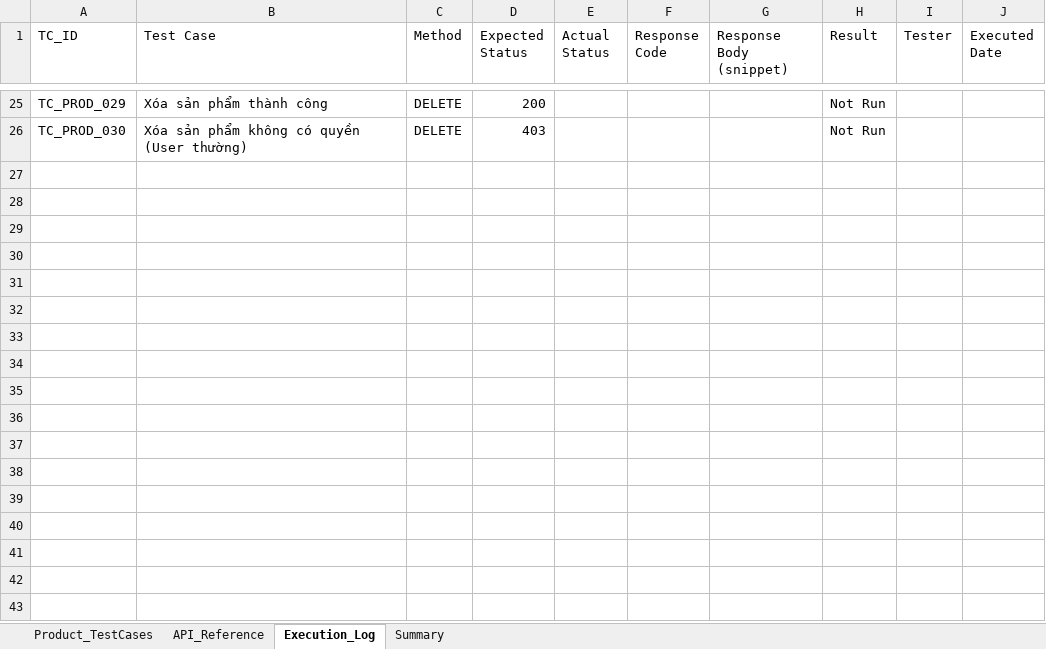
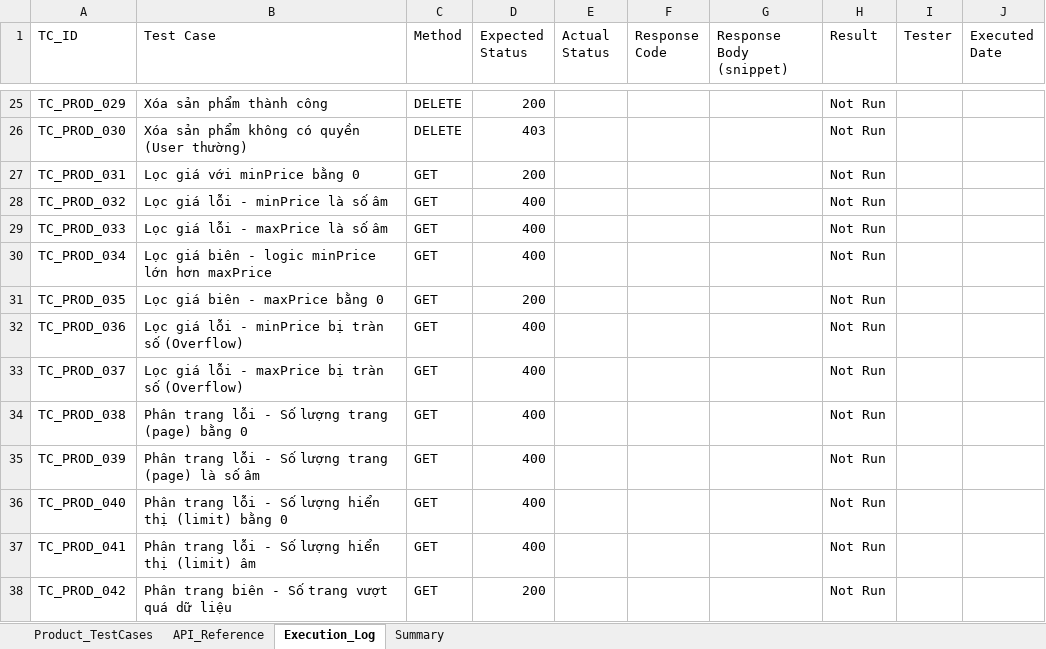
Before and after one commit to thanhhai375/vga-store-testing, an Excel workbook: automation/postman/VGA-store-product/VGA-store_product_AutoTest.xlsx, sheet Execution_Log, drawn as a sheet; only a part is shown, gaps mark what is left out; values as stored, in another font and other column widths than the file's, no borders; the diff names each change by its address in the sheet, - before the commit and + after, or states it on an @@ line.

```diff
--- a/automation/postman/VGA-store-product/VGA-store_product_AutoTest.xlsx (sheet Execution_Log)
+++ b/automation/postman/VGA-store-product/VGA-store_product_AutoTest.xlsx (sheet Execution_Log)
+row 27: TC_PROD_031 | Lọc giá với minPrice bằng 0 | GET | 200 |  |  |  | Not Run
+row 28: TC_PROD_032 | Lọc giá lỗi - minPrice là số âm | GET | 400 |  |  |  | Not Run
+row 29: TC_PROD_033 | Lọc giá lỗi - maxPrice là số âm | GET | 400 |  |  |  | Not Run
+row 30: TC_PROD_034 | Lọc giá biên - logic minPrice lớn hơn maxPrice | GET | 400 |  |  |  | Not Run
+row 31: TC_PROD_035 | Lọc giá biên - maxPrice bằng 0 | GET | 200 |  |  |  | Not Run
+row 32: TC_PROD_036 | Lọc giá lỗi - minPrice bị tràn số (Overflow) | GET | 400 |  |  |  | Not Run
+row 33: TC_PROD_037 | Lọc giá lỗi - maxPrice bị tràn số (Overflow) | GET | 400 |  |  |  | Not Run
+row 34: TC_PROD_038 | Phân trang lỗi - Số lượng trang (page) bằng 0 | GET | 400 |  |  |  | Not Run
+row 35: TC_PROD_039 | Phân trang lỗi - Số lượng trang (page) là số âm | GET | 400 |  |  |  | Not Run
+row 36: TC_PROD_040 | Phân trang lỗi - Số lượng hiển thị (limit) bằng 0 | GET | 400 |  |  |  | Not Run
+row 37: TC_PROD_041 | Phân trang lỗi - Số lượng hiển thị (limit) âm | GET | 400 |  |  |  | Not Run
+row 38: TC_PROD_042 | Phân trang biên - Số trang vượt quá dữ liệu | GET | 200 |  |  |  | Not Run
```
Also changed, not shown: sheet Product_TestCases, sheet API_Reference, sheet Summary, formulas that keep their value, 2 other files.
